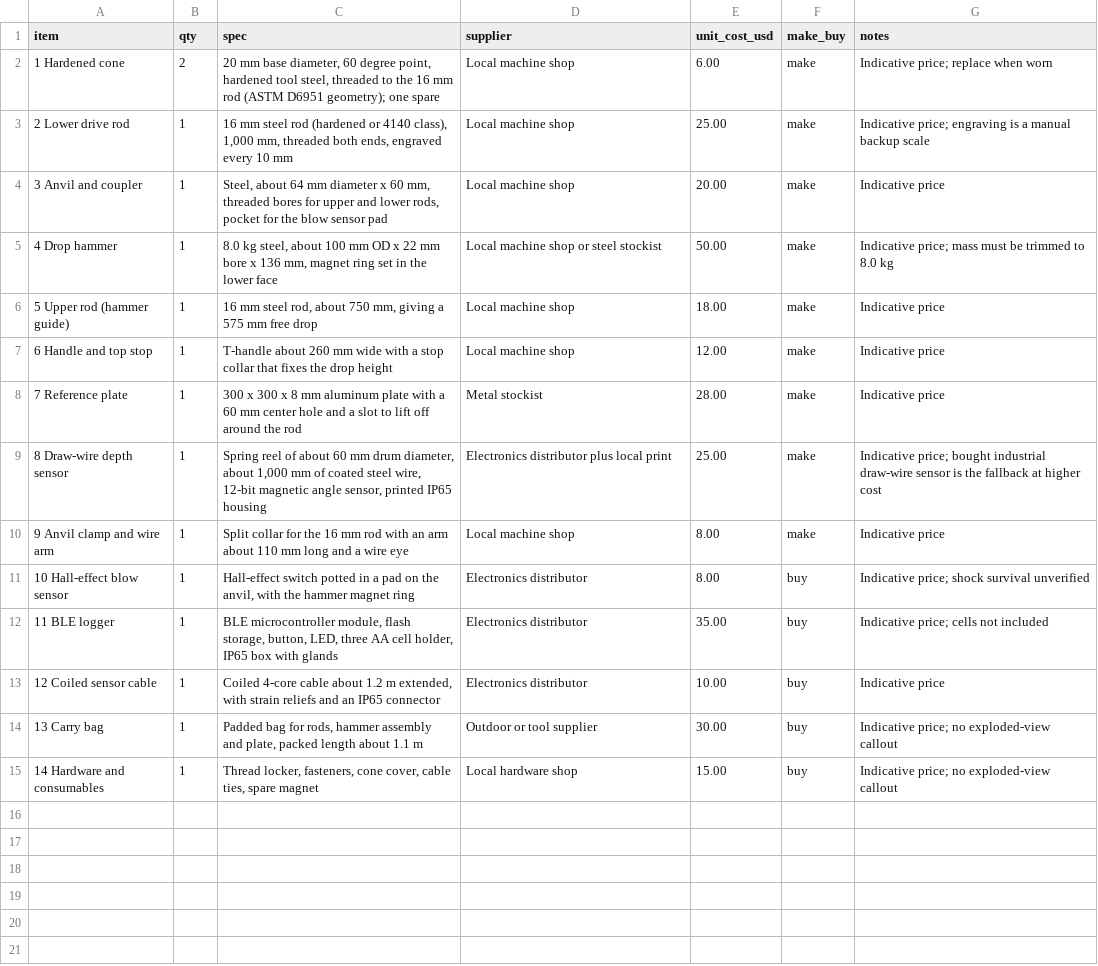
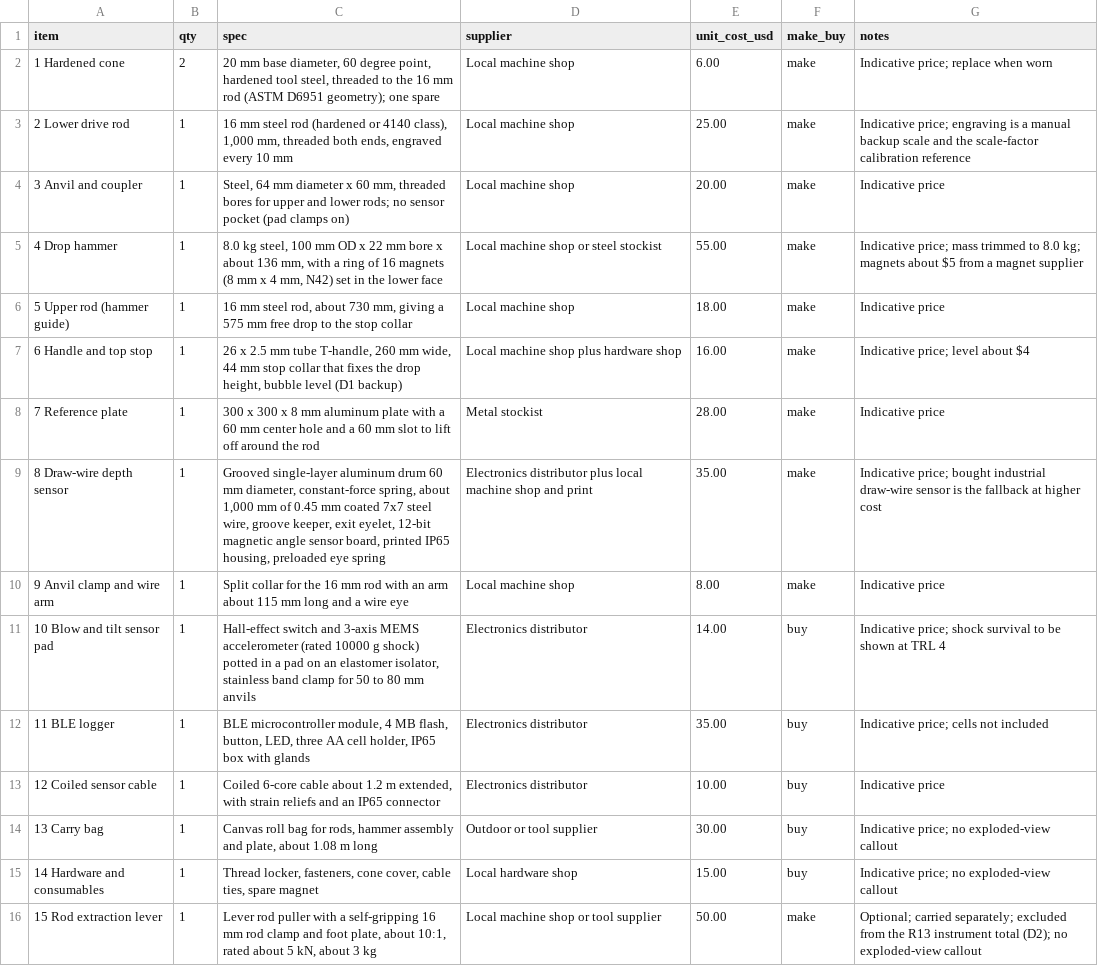
Before and after one commit to BoujeeEnjinia1701/conepro, a CSV file: bom/bom.csv, drawn as a sheet.

```diff
--- a/bom/bom.csv
+++ b/bom/bom.csv
@@ -2,14 +2,15 @@ item,qty,spec,supplier,unit_cost_usd,make_buy,notes
 1 Hardened cone,2,"20 mm base diameter, 60 degree point, hardened tool steel, threaded to the 16 mm rod (ASTM D6951 geometry); one spare",Local machine shop,6.00,make,Indicative price; replace when worn
-2 Lower drive rod,1,"16 mm steel rod (hardened or 4140 class), 1,000 mm, threaded both ends, engraved every 10 mm",Local machine shop,25.00,make,Indicative price; engraving is a manual backup scale
-3 Anvil and coupler,1,"Steel, about 64 mm diameter x 60 mm, threaded bores for upper and lower rods, pocket for the blow sensor pad",Local machine shop,20.00,make,Indicative price
-4 Drop hammer,1,"8.0 kg steel, about 100 mm OD x 22 mm bore x 136 mm, magnet ring set in the lower face",Local machine shop or steel stockist,50.00,make,Indicative price; mass must be trimmed to 8.0 kg
-5 Upper rod (hammer guide),1,"16 mm steel rod, about 750 mm, giving a 575 mm free drop",Local machine shop,18.00,make,Indicative price
-6 Handle and top stop,1,"T-handle about 260 mm wide with a stop collar that fixes the drop height",Local machine shop,12.00,make,Indicative price
-7 Reference plate,1,"300 x 300 x 8 mm aluminum plate with a 60 mm center hole and a slot to lift off around the rod",Metal stockist,28.00,make,Indicative price
-8 Draw-wire depth sensor,1,"Spring reel of about 60 mm drum diameter, about 1,000 mm of coated steel wire, 12-bit magnetic angle sensor, printed IP65 housing",Electronics distributor plus local print,25.00,make,Indicative price; bought industrial draw-wire sensor is the fallback at higher cost
-9 Anvil clamp and wire arm,1,"Split collar for the 16 mm rod with an arm about 110 mm long and a wire eye",Local machine shop,8.00,make,Indicative price
-10 Hall-effect blow sensor,1,"Hall-effect switch potted in a pad on the anvil, with the hammer magnet ring",Electronics distributor,8.00,buy,Indicative price; shock survival unverified
-11 BLE logger,1,"BLE microcontroller module, flash storage, button, LED, three AA cell holder, IP65 box with glands",Electronics distributor,35.00,buy,Indicative price; cells not included
-12 Coiled sensor cable,1,"Coiled 4-core cable about 1.2 m extended, with strain reliefs and an IP65 connector",Electronics distributor,10.00,buy,Indicative price
-13 Carry bag,1,"Padded bag for rods, hammer assembly and plate, packed length about 1.1 m",Outdoor or tool supplier,30.00,buy,Indicative price; no exploded-view callout
+2 Lower drive rod,1,"16 mm steel rod (hardened or 4140 class), 1,000 mm, threaded both ends, engraved every 10 mm",Local machine shop,25.00,make,Indicative price; engraving is a manual backup scale and the scale-factor calibration reference
+3 Anvil and coupler,1,"Steel, 64 mm diameter x 60 mm, threaded bores for upper and lower rods; no sensor pocket (pad clamps on)",Local machine shop,20.00,make,Indicative price
+4 Drop hammer,1,"8.0 kg steel, 100 mm OD x 22 mm bore x about 136 mm, with a ring of 16 magnets (8 mm x 4 mm, N42) set in the lower face",Local machine shop or steel stockist,55.00,make,Indicative price; mass trimmed to 8.0 kg; magnets about $5 from a magnet supplier
+5 Upper rod (hammer guide),1,"16 mm steel rod, about 730 mm, giving a 575 mm free drop to the stop collar",Local machine shop,18.00,make,Indicative price
+6 Handle and top stop,1,"26 x 2.5 mm tube T-handle, 260 mm wide, 44 mm stop collar that fixes the drop height, bubble level (D1 backup)",Local machine shop plus hardware shop,16.00,make,Indicative price; level about $4
+7 Reference plate,1,"300 x 300 x 8 mm aluminum plate with a 60 mm center hole and a 60 mm slot to lift off around the rod",Metal stockist,28.00,make,Indicative price
+8 Draw-wire depth sensor,1,"Grooved single-layer aluminum drum 60 mm diameter, constant-force spring, about 1,000 mm of 0.45 mm coated 7x7 steel wire, groove keeper, exit eyelet, 12-bit magnetic angle sensor board, printed IP65 housing, preloaded eye spring",Electronics distributor plus local machine shop and print,35.00,make,Indicative price; bought industrial draw-wire sensor is the fallback at higher cost
+9 Anvil clamp and wire arm,1,"Split collar for the 16 mm rod with an arm about 115 mm long and a wire eye",Local machine shop,8.00,make,Indicative price
+10 Blow and tilt sensor pad,1,"Hall-effect switch and 3-axis MEMS accelerometer (rated 10000 g shock) potted in a pad on an elastomer isolator, stainless band clamp for 50 to 80 mm anvils",Electronics distributor,14.00,buy,Indicative price; shock survival to be shown at TRL 4
+11 BLE logger,1,"BLE microcontroller module, 4 MB flash, button, LED, three AA cell holder, IP65 box with glands",Electronics distributor,35.00,buy,Indicative price; cells not included
+12 Coiled sensor cable,1,"Coiled 6-core cable about 1.2 m extended, with strain reliefs and an IP65 connector",Electronics distributor,10.00,buy,Indicative price
+13 Carry bag,1,"Canvas roll bag for rods, hammer assembly and plate, about 1.08 m long",Outdoor or tool supplier,30.00,buy,Indicative price; no exploded-view callout
 14 Hardware and consumables,1,"Thread locker, fasteners, cone cover, cable ties, spare magnet",Local hardware shop,15.00,buy,Indicative price; no exploded-view callout
+15 Rod extraction lever,1,"Lever rod puller with a self-gripping 16 mm rod clamp and foot plate, about 10:1, rated about 5 kN, about 3 kg",Local machine shop or tool supplier,50.00,make,Optional; carried separately; excluded from the R13 instrument total (D2); no exploded-view callout
```
Also changed, not shown: 42 other files.
